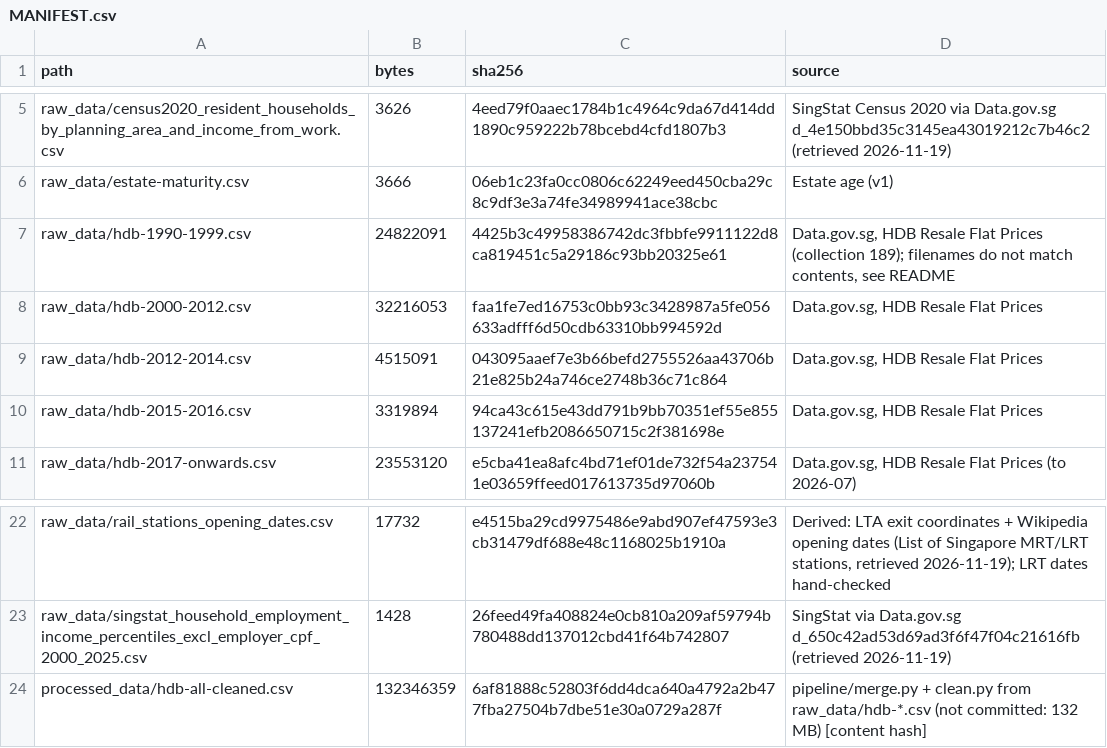
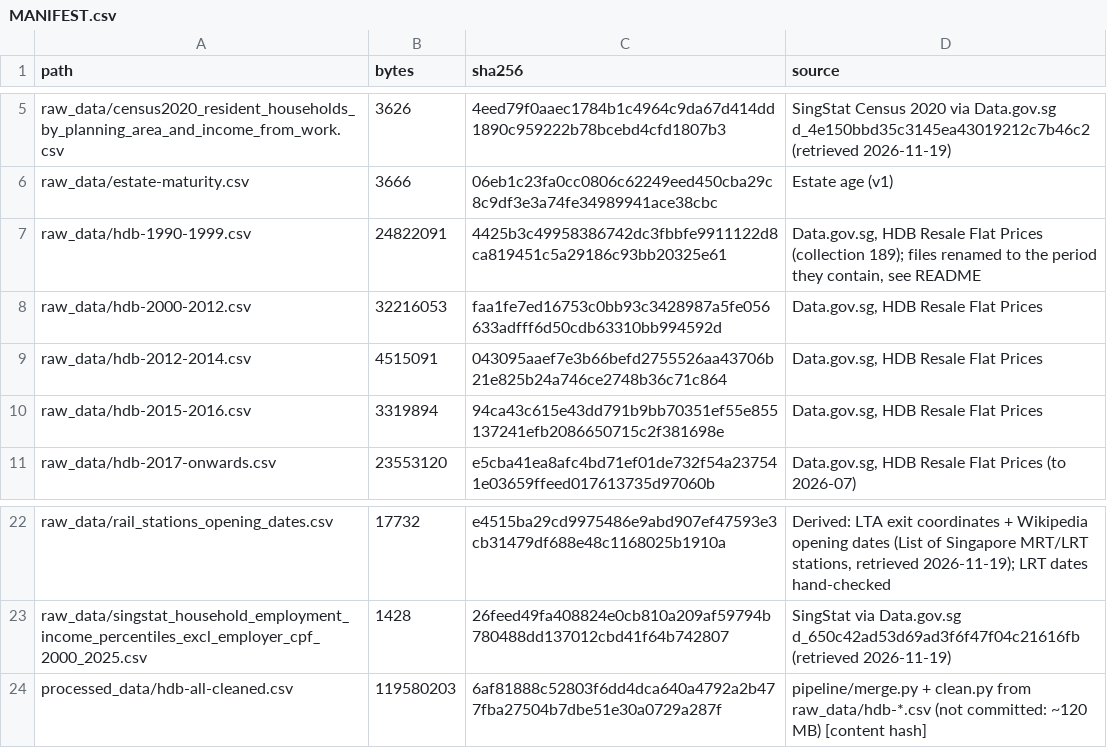
Before and after one commit to lucasleonggg/City-Area-Analyser, a CSV file: raw_data/MANIFEST.csv, drawn as a sheet; only a part is shown, gaps mark what is left out.

```diff
--- a/raw_data/MANIFEST.csv
+++ b/raw_data/MANIFEST.csv
@@ -6,3 +6,3 @@ raw_data/census2020_resident_households_by_planning_area_and_income_from_work.cs
 raw_data/estate-maturity.csv,3666,06eb1c23fa0cc0806c62249eed450cba29c8c9df3e3a74fe34989941ace38cbc,Estate age (v1)
-raw_data/hdb-1990-1999.csv,24822091,4425b3c49958386742dc3fbbfe9911122d8ca819451c5a29186c93bb20325e61,"Data.gov.sg, HDB Resale Flat Prices (collection 189); filenames do not match contents, see README"
+raw_data/hdb-1990-1999.csv,24822091,4425b3c49958386742dc3fbbfe9911122d8ca819451c5a29186c93bb20325e61,"Data.gov.sg, HDB Resale Flat Prices (collection 189); files renamed to the period they contain, see README"
 raw_data/hdb-2000-2012.csv,32216053,faa1fe7ed16753c0bb93c3428987a5fe056633adfff6d50cdb63310bb994592d,"Data.gov.sg, HDB Resale Flat Prices"
@@ -23,2 +23,2 @@ raw_data/rail_stations_opening_dates.csv,17732,e4515ba29cd9975486e9abd907ef47593
 raw_data/singstat_household_employment_income_percentiles_excl_employer_cpf_2000_2025.csv,1428,26feed49fa408824e0cb810a209af59794b780488dd137012cbd41f64b742807,SingStat via Data.gov.sg d_650c42ad53d69ad3f6f47f04c21616fb (retrieved 2026-11-19)
-processed_data/hdb-all-cleaned.csv,132346359,6af81888c52803f6dd4dca640a4792a2b477fba27504b7dbe51e30a0729a287f,pipeline/merge.py + clean.py from raw_data/hdb-*.csv (not committed: 132 MB) [content hash]
+processed_data/hdb-all-cleaned.csv,119580203,6af81888c52803f6dd4dca640a4792a2b477fba27504b7dbe51e30a0729a287f,pipeline/merge.py + clean.py from raw_data/hdb-*.csv (not committed: ~120 MB) [content hash]
```
Also changed, not shown: processed_data/analytics/robust_moran_summary.csv, 26 other files.
